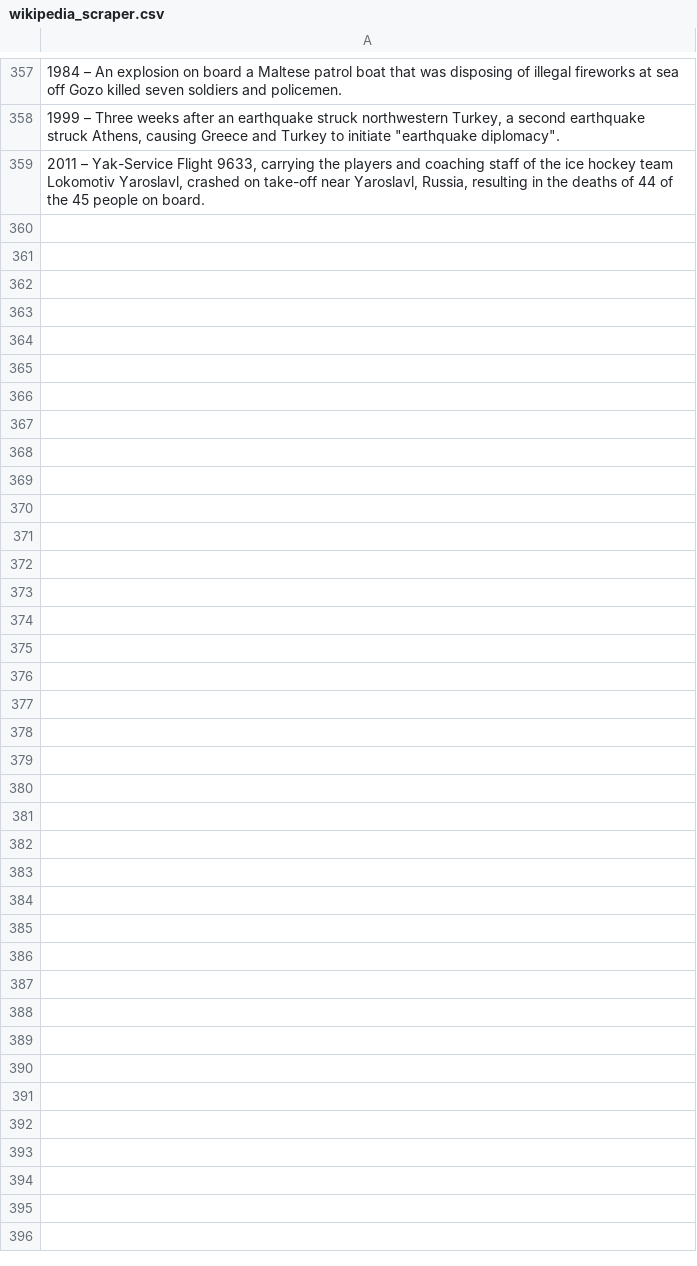
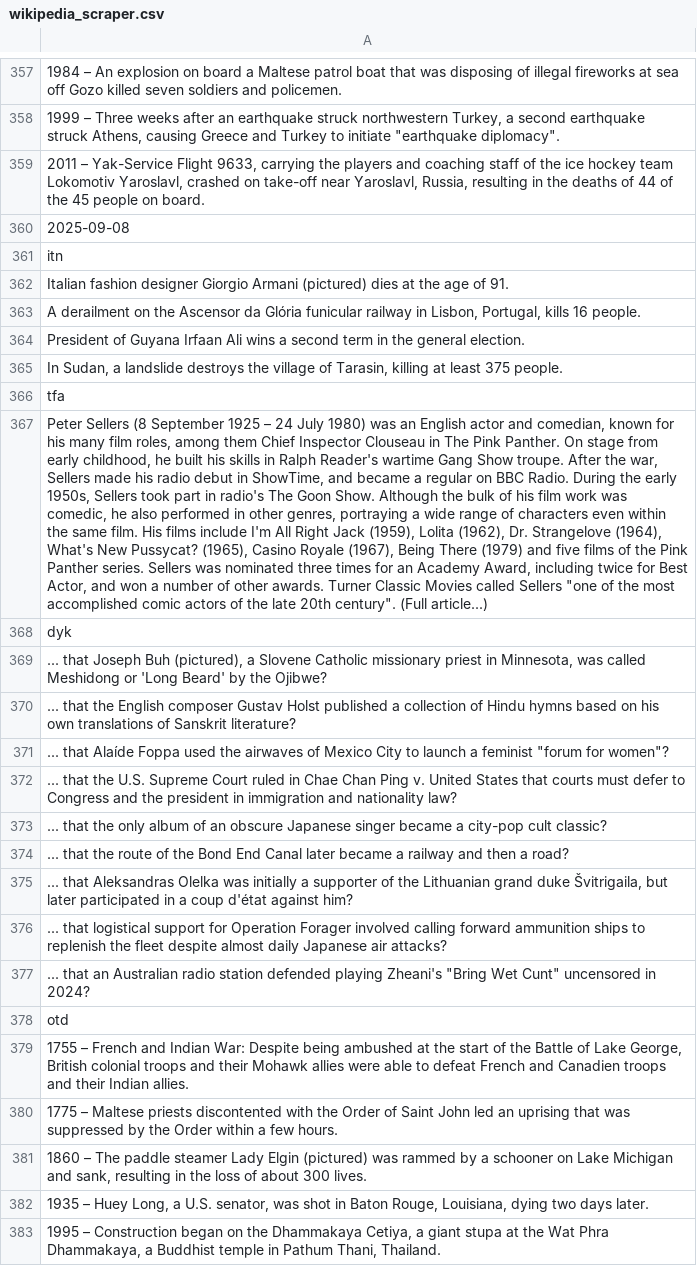
Before and after one commit to TobyP3/WebScraper, a CSV file: data/wikipedia_scraper.csv, drawn as a sheet; only a part is shown, gaps mark what is left out; the diff names each change by its address in the sheet, - before the commit and + after, or states it on an @@ line.

```diff
--- a/data/wikipedia_scraper.csv
+++ b/data/wikipedia_scraper.csv
+row 360: 2025-09-08
+row 361: itn
+row 362: Italian fashion designer Giorgio Armani (pictured) dies at the age of 91.
+row 363: A derailment on the Ascensor da Glória funicular railway in Lisbon, Portugal, kills 16 people.
+row 364: President of Guyana Irfaan Ali wins a second term in the general election.
+row 365: In Sudan, a landslide destroys the village of Tarasin, killing at least 375 people.
+row 366: tfa
+row 367: Peter Sellers (8 September 1925 – 24 July 1980) was an English actor and comedian, known for his many film roles, among them Chief Inspector Clouseau in The Pink Panther. On stage from early childhood, he built his skills in Ralph Reader's wartime Gang Show troupe. After the war, Sellers made his radio debut in ShowTime, and became a regular on BBC Radio. During the early 1950s, Sellers took part in radio's The Goon Show. Although the bulk of his film work was comedic, he also performed in other genres, portraying a wide range of characters even within the same film. His films include I'm All Right Jack (1959), Lolita (1962), Dr. Strangelove (1964), What's New Pussycat? (1965), Casino Royale (1967), Being There (1979) and five films of the Pink Panther series. Sellers was nominated three times for an Academy Award, including twice for Best Actor, and won a number of other awards. Turner Classic Movies called Sellers "one of the most accomplished comic actors of the late 20th century". (Full article...)
+row 368: dyk
+row 369: ... that Joseph Buh (pictured), a Slovene Catholic missionary priest in Minnesota, was called Meshidong or 'Long Beard' by the Ojibwe?
+row 370: ... that the English composer Gustav Holst published a collection of Hindu hymns based on his own translations of Sanskrit literature?
+row 371: ... that Alaíde Foppa used the airwaves of Mexico City to launch a feminist "forum for women"?
+row 372: ... that the U.S. Supreme Court ruled in Chae Chan Ping v. United States that courts must defer to Congress and the president in immigration and nationality law?
+row 373: ... that the only album of an obscure Japanese singer became a city-pop cult classic?
+row 374: ... that the route of the Bond End Canal later became a railway and then a road?
+row 375: ... that Aleksandras Olelka was initially a supporter of the Lithuanian grand duke Švitrigaila, but later participated in a coup d'état against him?
+row 376: ... that logistical support for Operation Forager involved calling forward ammunition ships to replenish the fleet despite almost daily Japanese air attacks?
+row 377: ... that an Australian radio station defended playing Zheani's "Bring Wet Cunt" uncensored in 2024?
+row 378: otd
+row 379: 1755 – French and Indian War: Despite being ambushed at the start of the Battle of Lake George, British colonial troops and their Mohawk allies were able to defeat French and Canadien troops and their Indian allies.
+row 380: 1775 – Maltese priests discontented with the Order of Saint John led an uprising that was suppressed by the Order within a few hours.
+row 381: 1860 – The paddle steamer Lady Elgin (pictured) was rammed by a schooner on Lake Michigan and sank, resulting in the loss of about 300 lives.
+row 382: 1935 – Huey Long, a U.S. senator, was shot in Baton Rouge, Louisiana, dying two days later.
+row 383: 1995 – Construction began on the Dhammakaya Cetiya, a giant stupa at the Wat Phra Dhammakaya, a Buddhist temple in Pathum Thani, Thailand.
```
